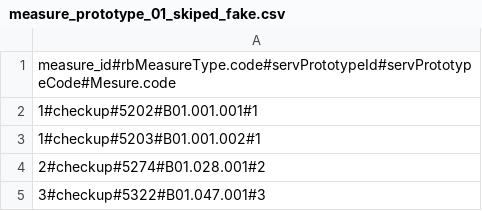
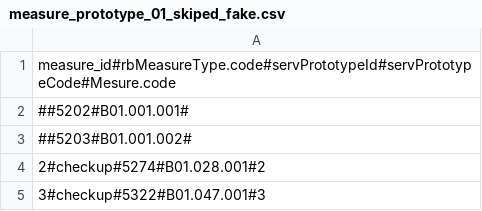
Before and after one commit to MarsStirner/sirius, a CSV file: sirius/blueprints/api/remote_service/tambov/active/referral/measure_prototype_01_skiped_fake.csv, drawn as a sheet; only a part is shown.

```diff
--- a/sirius/blueprints/api/remote_service/tambov/active/referral/measure_prototype_01_skiped_fake.csv
+++ b/sirius/blueprints/api/remote_service/tambov/active/referral/measure_prototype_01_skiped_fake.csv
@@ -1,4 +1,4 @@
 measure_id#rbMeasureType.code#servPrototypeId#servPrototypeCode#Mesure.code
-1#checkup#5202#B01.001.001#1
-1#checkup#5203#B01.001.002#1
+##5202#B01.001.001#
+##5203#B01.001.002#
 2#checkup#5274#B01.028.001#2
```
Also changed, not shown: 2 other files.
